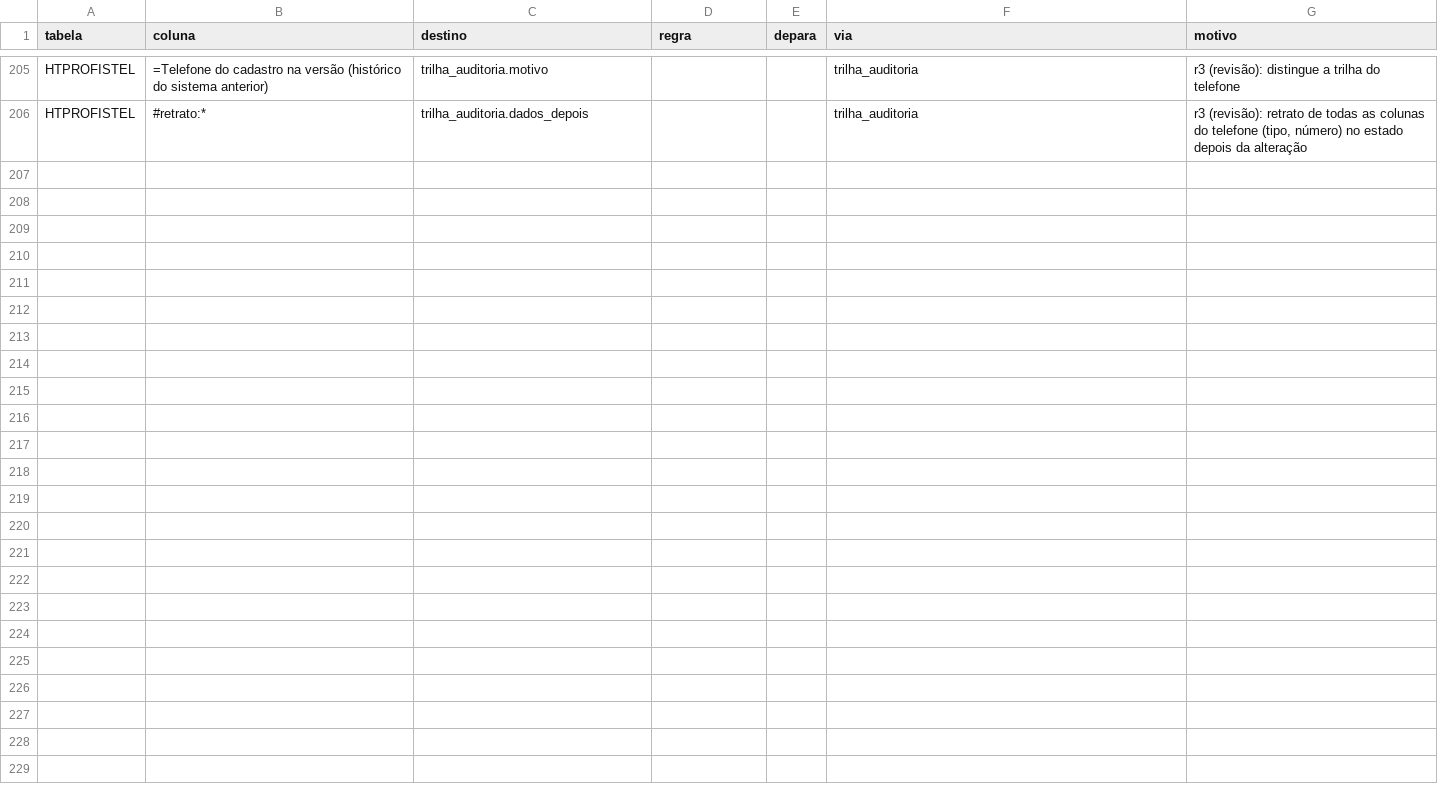
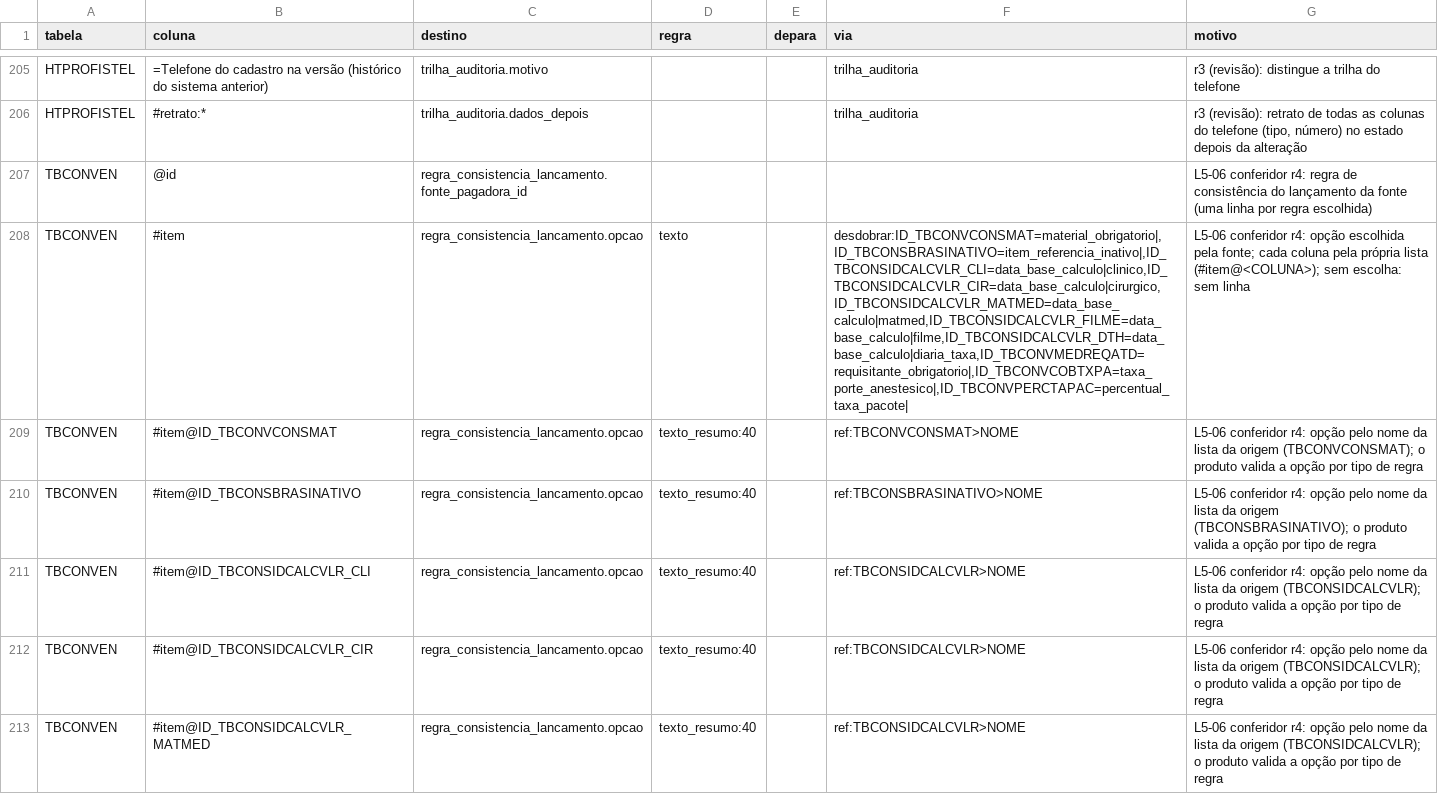
Before and after one commit to mmalves-ai/sante-sgh-mariadb, a TSV file: conector/mapa/declarado/colunas.d/L5-06.tsv, drawn as a sheet; only a part is shown, gaps mark what is left out; the diff covers the shown part only; the diff names each change by its address in the sheet, - before the commit and + after, or states it on an @@ line.

```diff
--- a/conector/mapa/declarado/colunas.d/L5-06.tsv
+++ b/conector/mapa/declarado/colunas.d/L5-06.tsv
+row 207: TBCONVEN | @id | regra_consistencia_lancamento.fonte_pagadora_id |  |  |  | L5-06 conferidor r4: regra de consistência do lançamento da fonte (uma linha por regra escolhida)
+row 208: TBCONVEN | #item | regra_consistencia_lancamento.opcao | texto |  | desdobrar:ID_TBCONVCONSMAT=material_obrigatorio|,ID_TBCONSBRASINATIVO=item_referencia_inativo|,ID_TBCONSIDCALCVLR_CLI=data_base_calculo|clinico,ID_TBCONSIDCALCVLR_CIR=data_base_calculo|cirurgico,ID_TBCONSIDCALCVLR_MATMED=data_base_calculo|matmed,ID_TBCONSIDCALCVLR_FILME=data_base_calculo|filme,ID_TBCONSIDCALCVLR_DTH=data_base_calculo|diaria_taxa,ID_TBCONVMEDREQATD=requisitante_obrigatorio|,ID_TBCONVCOBTXPA=taxa_porte_anestesico|,ID_TBCONVPERCTAPAC=percentual_taxa_pacote| | L5-06 conferidor r4: opção escolhida pela fonte; cada coluna pela própria lista (#item@<COLUNA>); sem escolha: sem linha
+row 209: TBCONVEN | #item@ID_TBCONVCONSMAT | regra_consistencia_lancamento.opcao | texto_resumo:40 |  | ref:TBCONVCONSMAT>NOME | L5-06 conferidor r4: opção pelo nome da lista da origem (TBCONVCONSMAT); o produto valida a opção por tipo de regra
+row 210: TBCONVEN | #item@ID_TBCONSBRASINATIVO | regra_consistencia_lancamento.opcao | texto_resumo:40 |  | ref:TBCONSBRASINATIVO>NOME | L5-06 conferidor r4: opção pelo nome da lista da origem (TBCONSBRASINATIVO); o produto valida a opção por tipo de regra
+row 211: TBCONVEN | #item@ID_TBCONSIDCALCVLR_CLI | regra_consistencia_lancamento.opcao | texto_resumo:40 |  | ref:TBCONSIDCALCVLR>NOME | L5-06 conferidor r4: opção pelo nome da lista da origem (TBCONSIDCALCVLR); o produto valida a opção por tipo de regra
+row 212: TBCONVEN | #item@ID_TBCONSIDCALCVLR_CIR | regra_consistencia_lancamento.opcao | texto_resumo:40 |  | ref:TBCONSIDCALCVLR>NOME | L5-06 conferidor r4: opção pelo nome da lista da origem (TBCONSIDCALCVLR); o produto valida a opção por tipo de regra
+row 213: TBCONVEN | #item@ID_TBCONSIDCALCVLR_MATMED | regra_consistencia_lancamento.opcao | texto_resumo:40 |  | ref:TBCONSIDCALCVLR>NOME | L5-06 conferidor r4: opção pelo nome da lista da origem (TBCONSIDCALCVLR); o produto valida a opção por tipo de regra
```
Also changed, not shown: 7 added rows elsewhere in this file, conector/mapa/declarado/colunas.d/L6-11.tsv, conector/mapa/declarado/colunas.d/L8-03.tsv, 55 other files.
